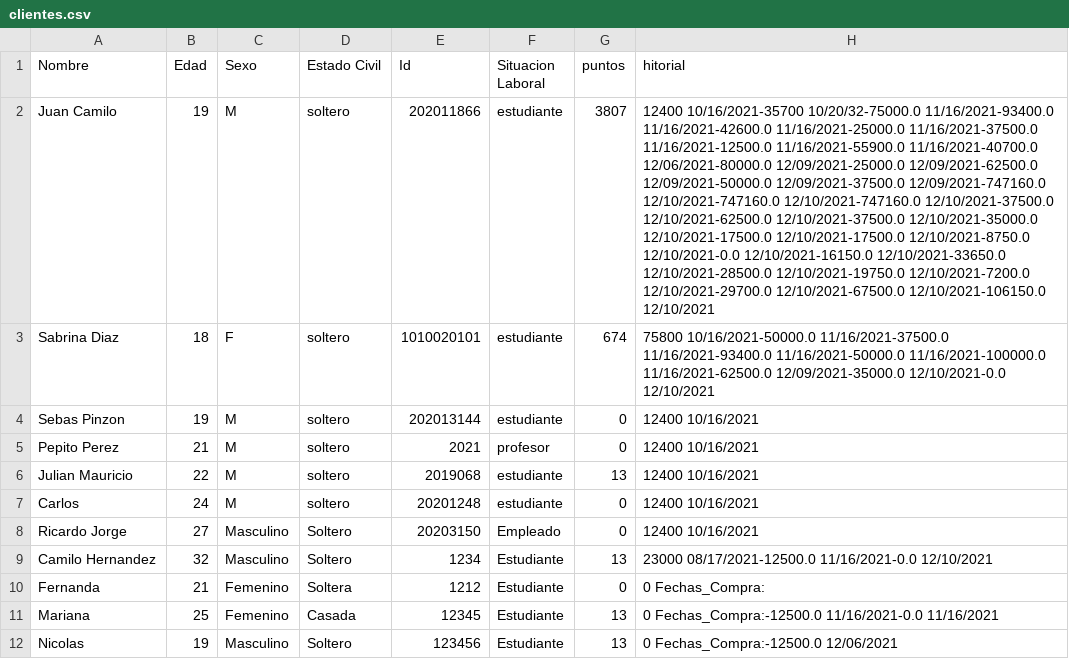
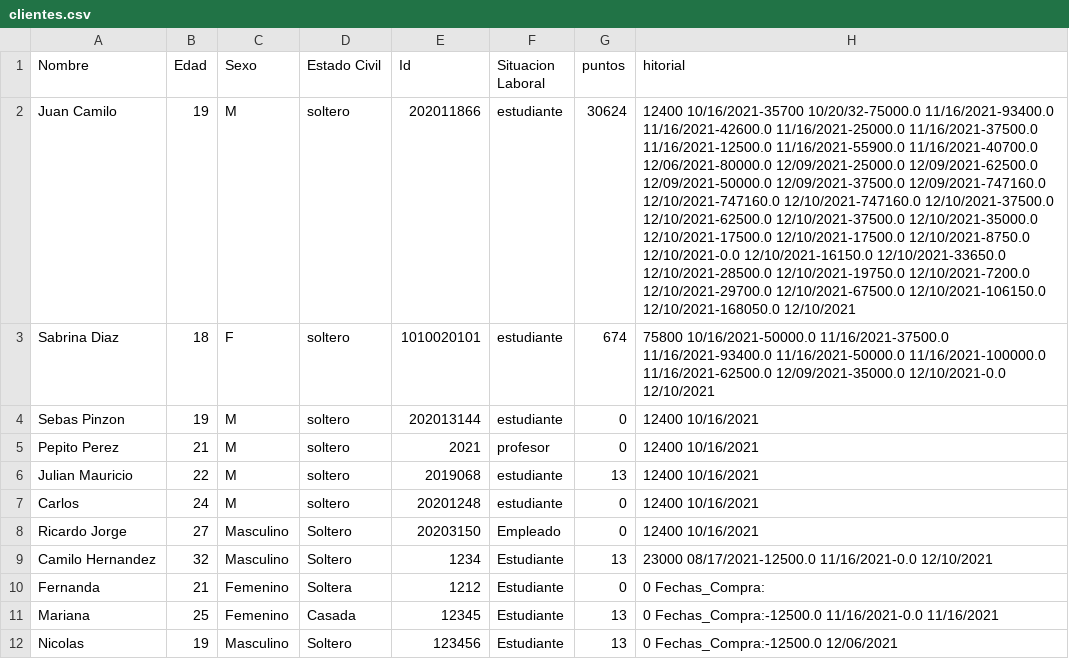
Before and after one commit to camilolcoder/SuperMercado, a CSV file: src/DataBase/clientes.csv, drawn as a sheet; the diff names each change by its address in the sheet, - before the commit and + after, or states it on an @@ line.

```diff
--- a/src/DataBase/clientes.csv
+++ b/src/DataBase/clientes.csv
-G2 (puntos): 3807
+G2 (puntos): 30624
-H2 (hitorial): …12/10/2021-67500.0 12/10/2021-106150.0 12/10/2021
+H2 (hitorial): …12/10/2021-67500.0 12/10/2021-106150.0 12/10/2021-168050.0 12/10/2021
```
Also changed, not shown: src/DataBase/facturas.csv, src/DataBase/lotes.csv, 13 other files.
